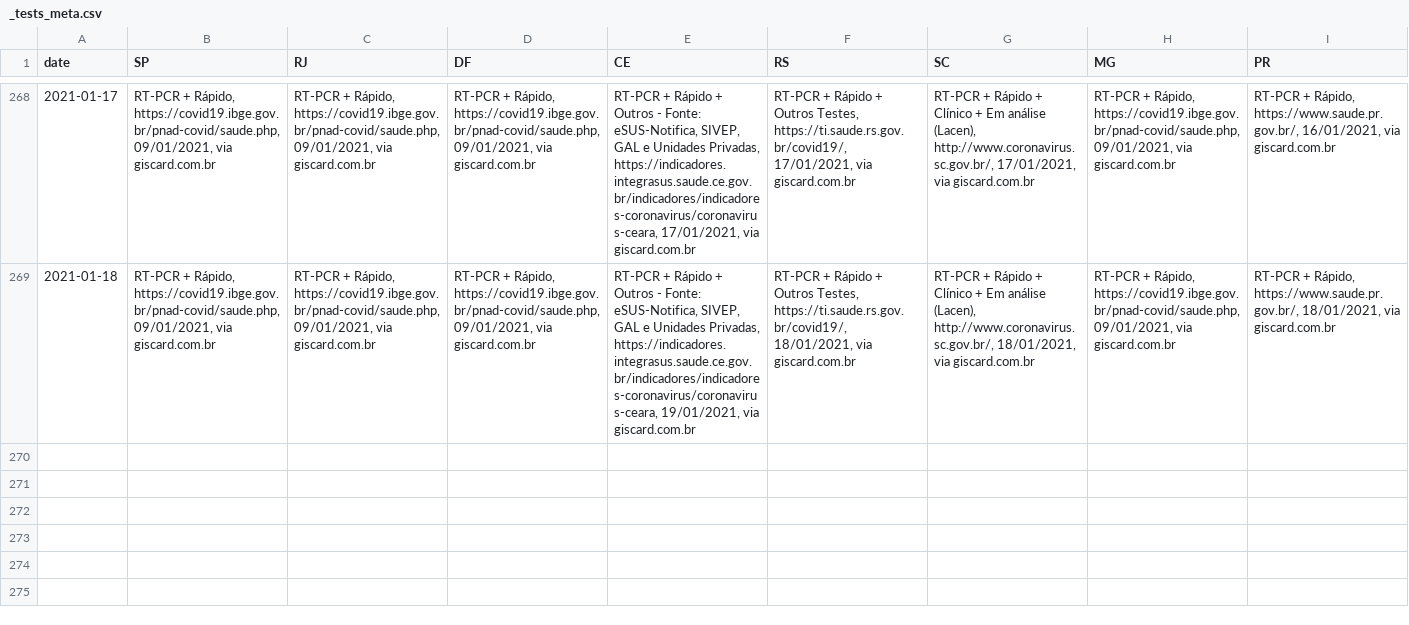
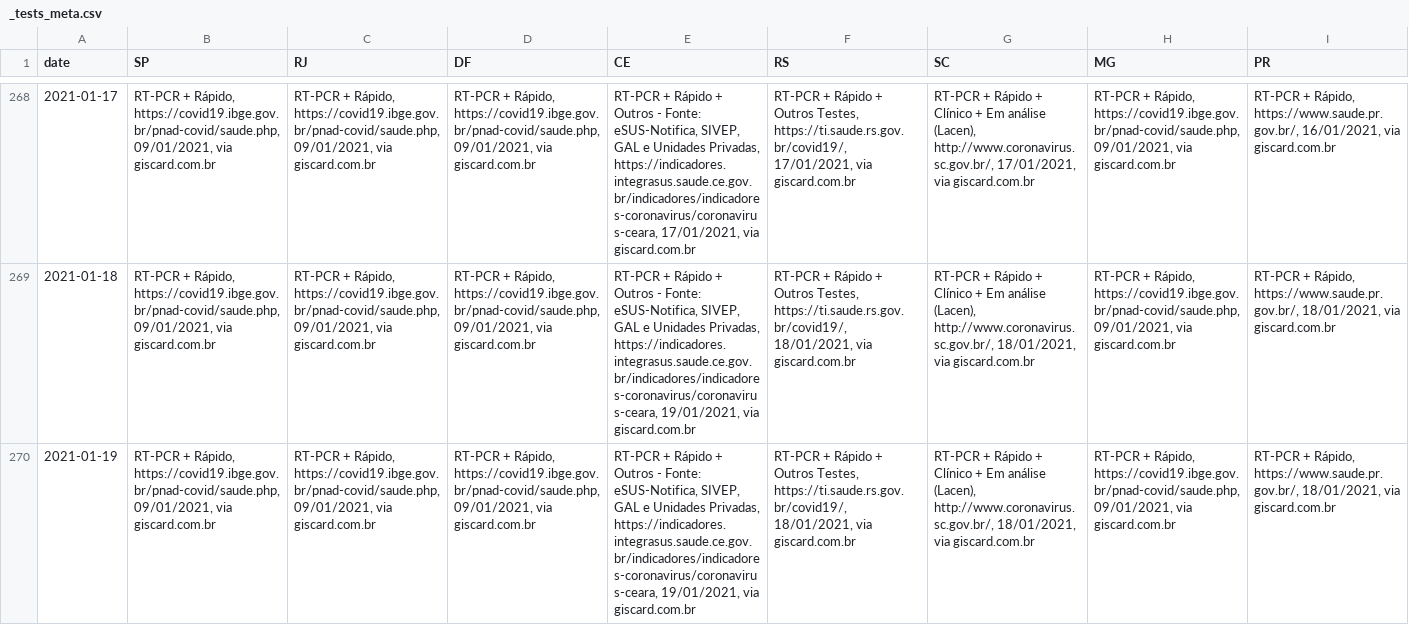
Before and after one commit to spdrio/covid19br, a CSV file: _tests_meta.csv, drawn as a sheet; only a part is shown, gaps mark what is left out; rows hold the shown columns only; the diff names each change by its address in the sheet, - before the commit and + after, or states it on an @@ line.

```diff
--- a/_tests_meta.csv
+++ b/_tests_meta.csv
+row 270: 2021-01-19 | RT-PCR + Rápido, https://covid19.ibge.gov.br/pnad-covid/saude.php, 09/01/2021, via giscard.com.br | RT-PCR + Rápido, https://covid19.ibge.gov.br/pnad-covid/saude.php, 09/01/2021, via giscard.com.br | RT-PCR + Rápido, https://covid19.ibge.gov.br/pnad-covid/saude.php, 09/01/2021, via giscard.com.br | RT-PCR + Rápido + Outros - Fonte: eSUS-Notifica, SIVEP, GAL e Unidades Privadas, https://indicadores.integrasus.saude.ce.gov.br/indicadores/indicadores-coronavirus/coronavirus-ceara, 19/01/2021, via giscard.com.br | RT-PCR + Rápido + Outros Testes, https://ti.saude.rs.gov.br/covid19/, 18/01/2021, via giscard.com.br | RT-PCR + Rápido + Clínico + Em análise (Lacen), http://www.coronavirus.sc.gov.br/, 18/01/2021, via giscard.com.br | RT-PCR + Rápido, https://covid19.ibge.gov.br/pnad-covid/saude.php, 09/01/2021, via giscard.com.br | RT-PCR + Rápido, https://www.saude.pr.gov.br/, 18/01/2021, via giscard.com.br
```
Also changed, not shown: cases-brazil-cities.csv, cases-brazil-states.csv, 5 other files.
